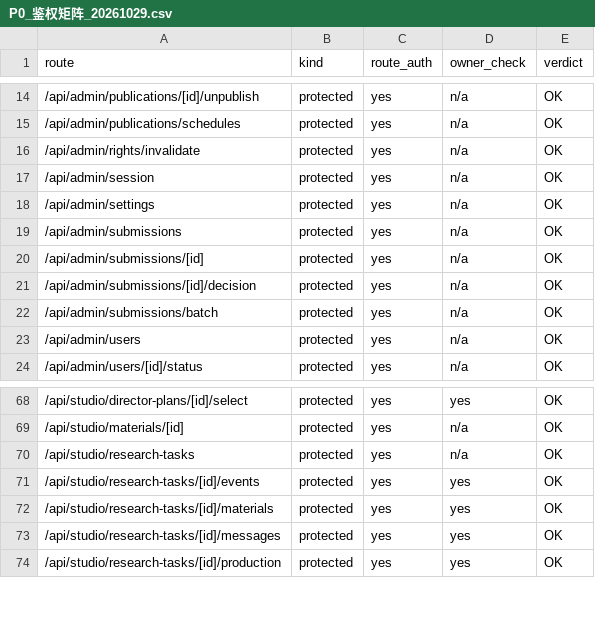
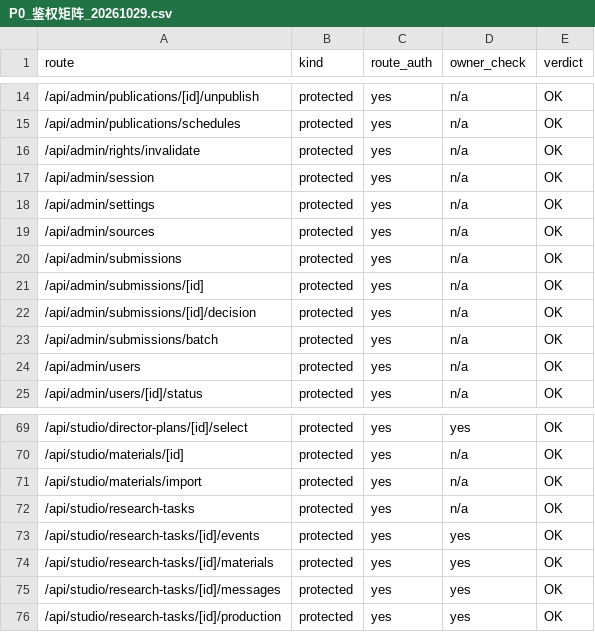
Before and after one commit to xiezuojie03-web/mohen-agent-2.0, a CSV file: tasks/results/P0_鉴权矩阵_20261029.csv, drawn as a sheet; only a part is shown, gaps mark what is left out; the diff names each change by its address in the sheet, - before the commit and + after, or states it on an @@ line.

Commit message:
feat(k3/k4/k8): Commons 图像源、文本导入、Admin 来源健康；五主题 3/5 双篮达标
- K3：Wikimedia Commons 适配器（图像+许可+作者+快照），接入 prepare-topic 的 photoMaterials 与资料台故事篮
- K4：imported_materials 迁移 + 导入 API + 资料台表单（文本版；PDF/OCR 明确留 P2）
- K8：/admin/sources 实时来源健康（operator 限定）+ Admin 入口
- 五主题重跑：金泽/苏州河/豫园双篮达标，朱家角与龙华缺证据
- 测试：13 文件 / 148 用例全绿，真库未动

```diff
--- a/tasks/results/P0_鉴权矩阵_20261029.csv
+++ b/tasks/results/P0_鉴权矩阵_20261029.csv
+row 19: /api/admin/sources | protected | yes | n/a | OK
+row 71: /api/studio/materials/import | protected | yes | n/a | OK
```
Also changed, not shown: 17 other files.
